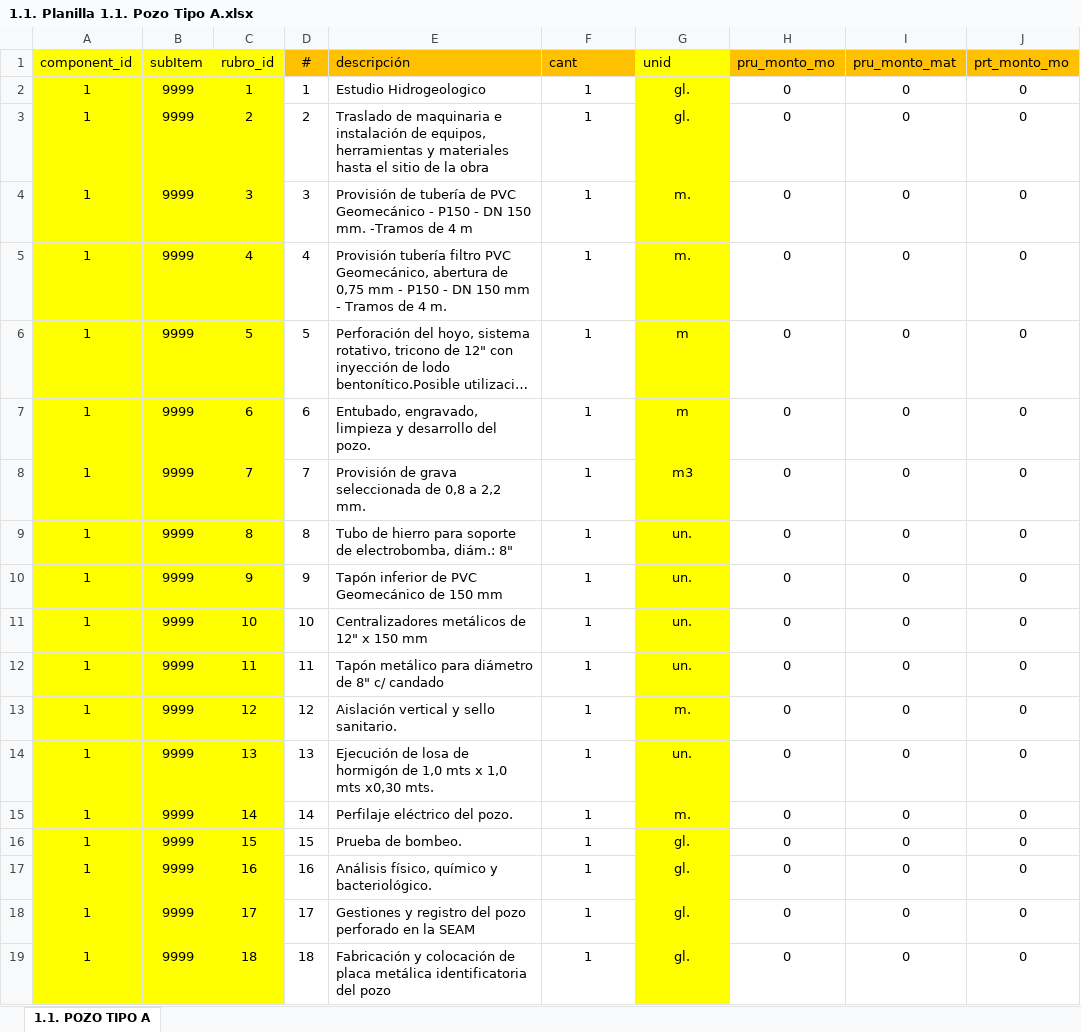
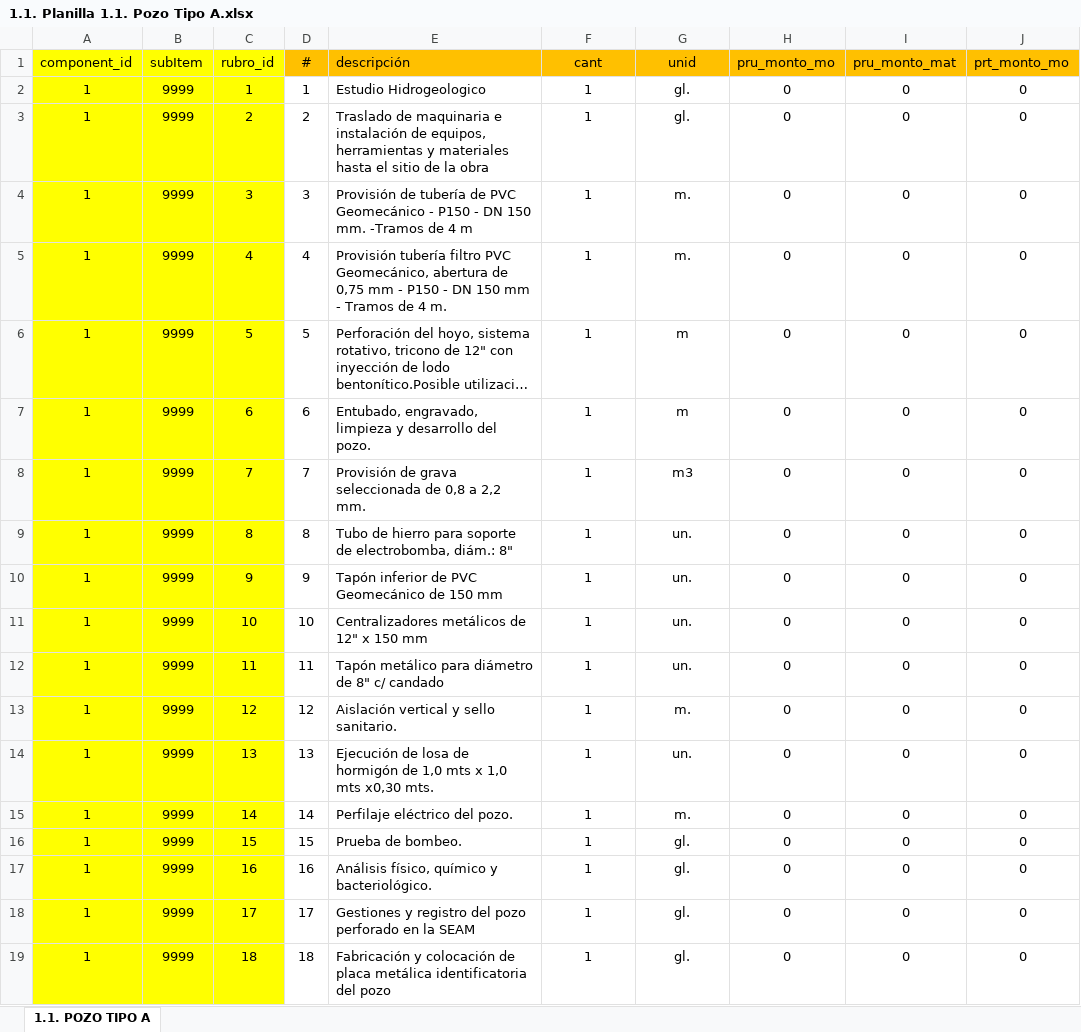
Before and after one commit to rogoma/sisoe, an Excel workbook: public/files/1.1. Planilla 1.1. Pozo Tipo A.xlsx, sheet 1.1. POZO TIPO A, drawn as a sheet; only a part is shown; long unchanged cells end in …; values as stored, in another font and other column widths than the file's, no borders; the diff names each change by its address in the sheet, - before the commit and + after, or states it on an @@ line.

```diff
--- a/public/files/1.1. Planilla 1.1. Pozo Tipo A.xlsx (sheet 1.1. POZO TIPO A)
+++ b/public/files/1.1. Planilla 1.1. Pozo Tipo A.xlsx (sheet 1.1. POZO TIPO A)
-F1:G1 alignment: left
+F1:G1 alignment: center
-G1 fill: #FFFF00
+G1 fill: #FFC000
-G2:G19 fill: #FFFF00
+G2:G19 fill: none
```
Also changed, not shown: public/files/1.2. Planilla 1.2. Pozo Tipo B.xlsx, public/files/2.1. Equip. Electrom. e Hidraulico de 3 HP - MONOFASICO.xlsx, 19 other files.
